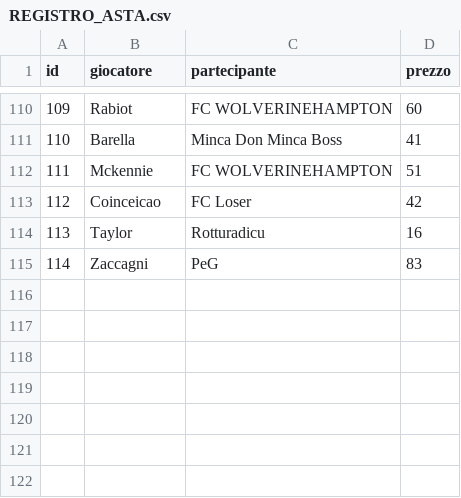
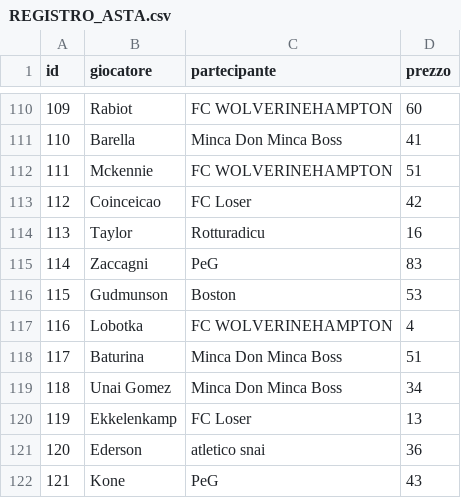
Before and after one commit to simone95pescara-design/fantacalcio-26-27, a CSV file: ASTA/REGISTRO_ASTA.csv, drawn as a sheet; only a part is shown, gaps mark what is left out.

Commit message:
Asta: registra Gudmunson Lobotka Baturina Unai Gomez Ekkelenkamp Ederson Kone

```diff
--- a/ASTA/REGISTRO_ASTA.csv
+++ b/ASTA/REGISTRO_ASTA.csv
@@ -115 +115,8 @@ id,giocatore,partecipante,prezzo
 114,Zaccagni,PeG,83
+115,Gudmunson,Boston,53
+116,Lobotka,FC WOLVERINEHAMPTON,4
+117,Baturina,Minca Don Minca Boss,51
+118,Unai Gomez,Minca Don Minca Boss,34
+119,Ekkelenkamp,FC Loser,13
+120,Ederson,atletico snai,36
+121,Kone,PeG,43
```
